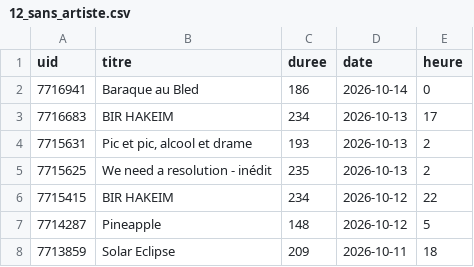
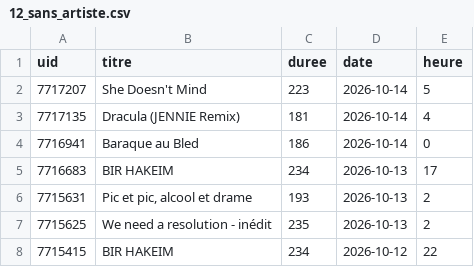
Before and after one commit to gunout/skyrock-monitor, a CSV file: resultats/12_sans_artiste.csv, drawn as a sheet; only a part is shown; the shorter side is filled out with more unchanged rows; the diff names each change by its address in the sheet, - before the commit and + after, or states it on an @@ line.

```diff
--- a/resultats/12_sans_artiste.csv
+++ b/resultats/12_sans_artiste.csv
+row 2: 7717207 | She Doesn't Mind | 223 | 2026-10-14 | 5
+row 3: 7717135 | Dracula (JENNIE Remix) | 181 | 2026-10-14 | 4
```
Also changed, not shown: resultats/01_top_artistes.csv, resultats/02_top_titres.csv, 15 other files.
